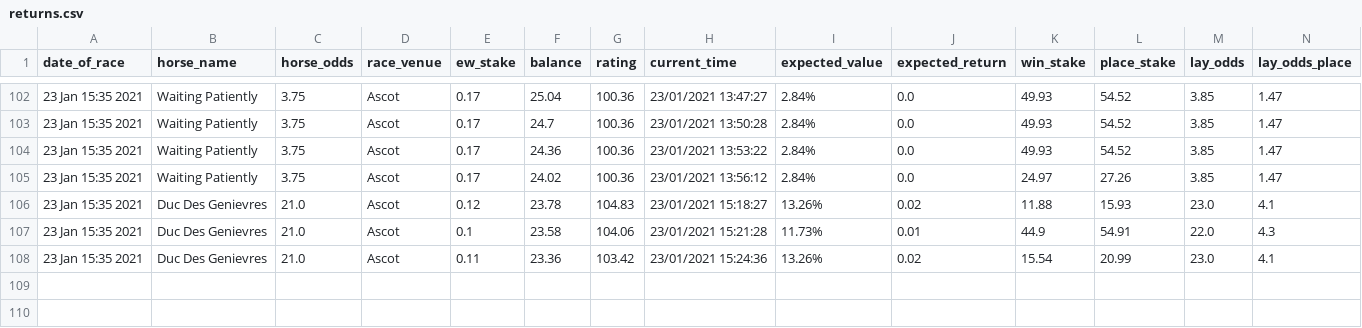
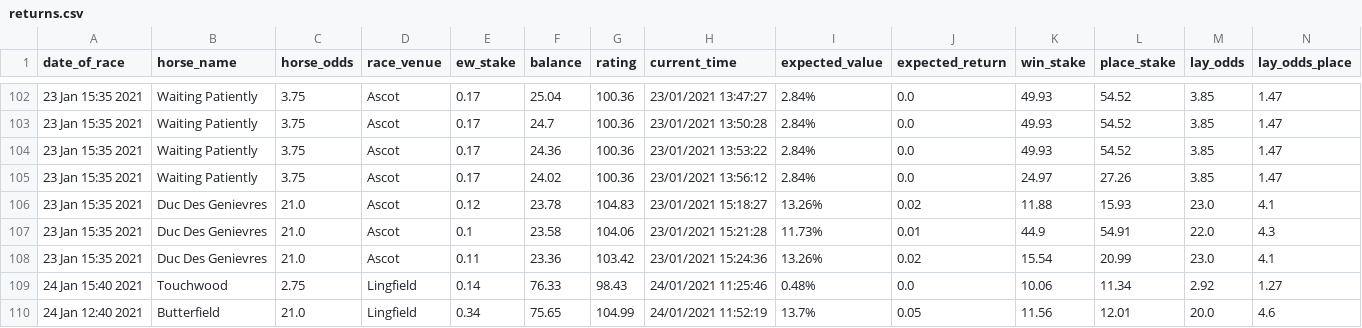
Before and after one commit to tom-pollak/each-way-matcher, a CSV file: returns/returns.csv, drawn as a sheet; only a part is shown, gaps mark what is left out; rows hold the shown columns only; the diff names each change by its address in the sheet, - before the commit and + after, or states it on an @@ line.

Commit message:
update returns

```diff
--- a/returns/returns.csv
+++ b/returns/returns.csv
+row 109: 24 Jan 15:40 2021 | Touchwood | 2.75 | Lingfield | 0.14 | 76.33 | 98.43 | 24/01/2021 11:25:46 | 0.48% | 0.0 | 10.06 | 11.34 | 2.92 | 1.27
+row 110: 24 Jan 12:40 2021 | Butterfield | 21.0 | Lingfield | 0.34 | 75.65 | 104.99 | 24/01/2021 11:52:19 | 13.7% | 0.05 | 11.56 | 12.01 | 20.0 | 4.6
```
Also changed, not shown: 1 other file.
